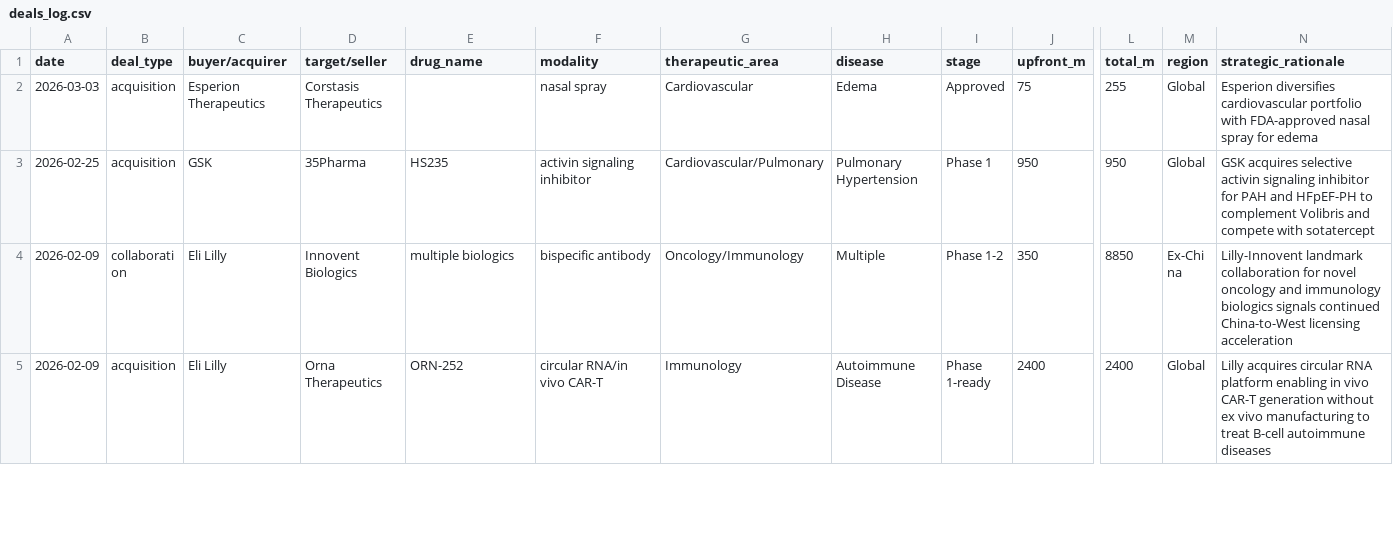
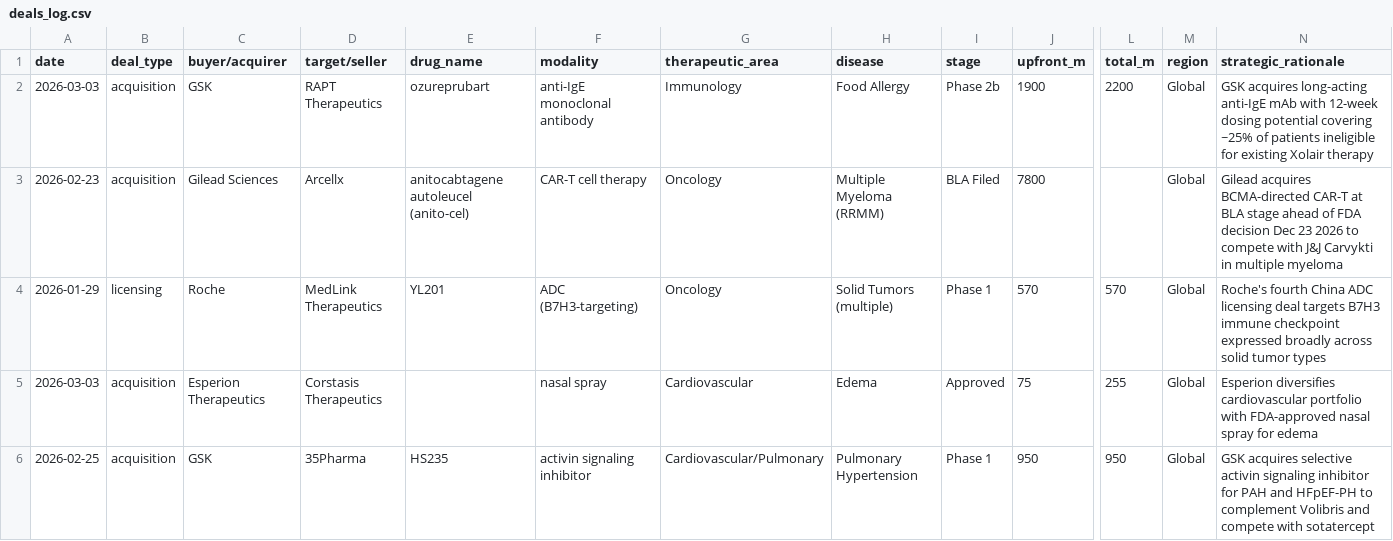
Before and after one commit to sk2977/Morning-Briefing-System, a CSV file: briefing-data/deals_log.csv, drawn as a sheet; only a part is shown, gaps mark what is left out; the shorter side is filled out with more unchanged rows; rows hold the shown columns only; the diff names each change by its address in the sheet, - before the commit and + after, or states it on an @@ line.

```diff
--- a/briefing-data/deals_log.csv
+++ b/briefing-data/deals_log.csv
+row 2: 2026-03-03 | acquisition | GSK | RAPT Therapeutics | ozureprubart | anti-IgE monoclonal antibody | Immunology | Food Allergy | Phase 2b | 1900 | 2200 | Global | GSK acquires long-acting anti-IgE mAb with 12-week dosing potential covering ~25% of patients ineligible for existing Xolair therapy
+row 3: 2026-02-23 | acquisition | Gilead Sciences | Arcellx | anitocabtagene autoleucel (anito-cel) | CAR-T cell therapy | Oncology | Multiple Myeloma (RRMM) | BLA Filed | 7800 |  | Global | Gilead acquires BCMA-directed CAR-T at BLA stage ahead of FDA decision Dec 23 2026 to compete with J&J Carvykti in multiple myeloma
+row 4: 2026-01-29 | licensing | Roche | MedLink Therapeutics | YL201 | ADC (B7H3-targeting) | Oncology | Solid Tumors (multiple) | Phase 1 | 570 | 570 | Global | Roche's fourth China ADC licensing deal targets B7H3 immune checkpoint expressed broadly across solid tumor types
```
Also changed, not shown: 4 other files.
